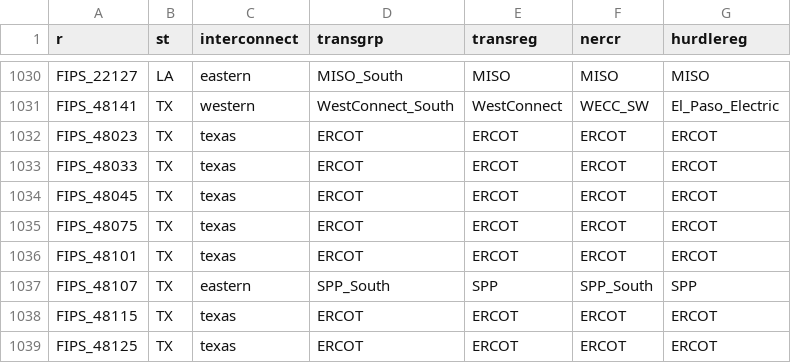
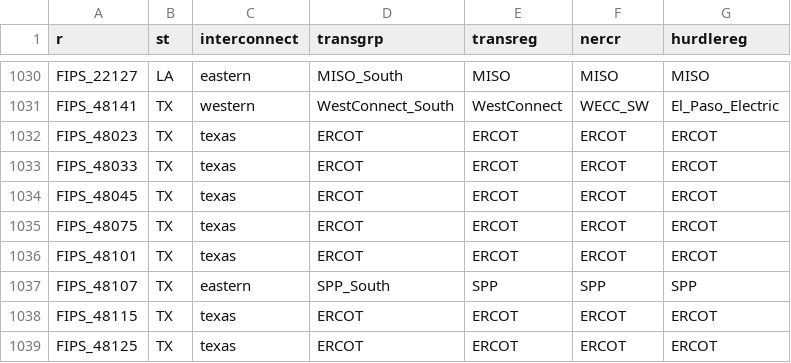
Before and after one commit to ReEDS-Model/ReEDS_Input_Processing, a CSV file: zones/z2972_20260303/hierarchy.csv, drawn as a sheet; only a part is shown, gaps mark what is left out.

Commit message:
z2972_20260303: fix FIPS_48107 nercr

```diff
--- a/zones/z2972_20260303/hierarchy.csv
+++ b/zones/z2972_20260303/hierarchy.csv
@@ -1036,3 +1036,3 @@ FIPS_48075,TX,texas,ERCOT,ERCOT,ERCOT,ERCOT
 FIPS_48101,TX,texas,ERCOT,ERCOT,ERCOT,ERCOT
-FIPS_48107,TX,eastern,SPP_South,SPP,SPP_South,SPP
+FIPS_48107,TX,eastern,SPP_South,SPP,SPP,SPP
 FIPS_48115,TX,texas,ERCOT,ERCOT,ERCOT,ERCOT
```
